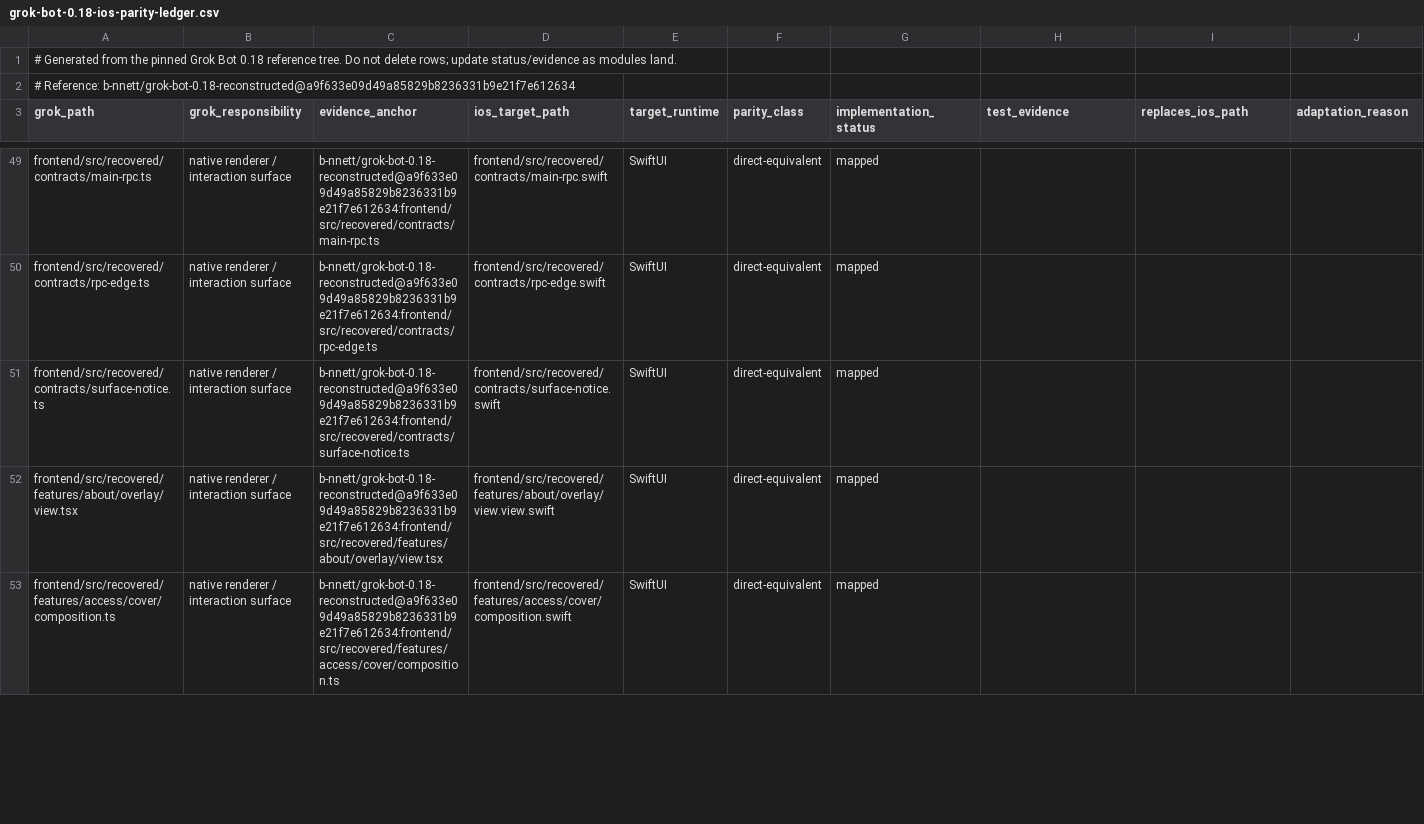
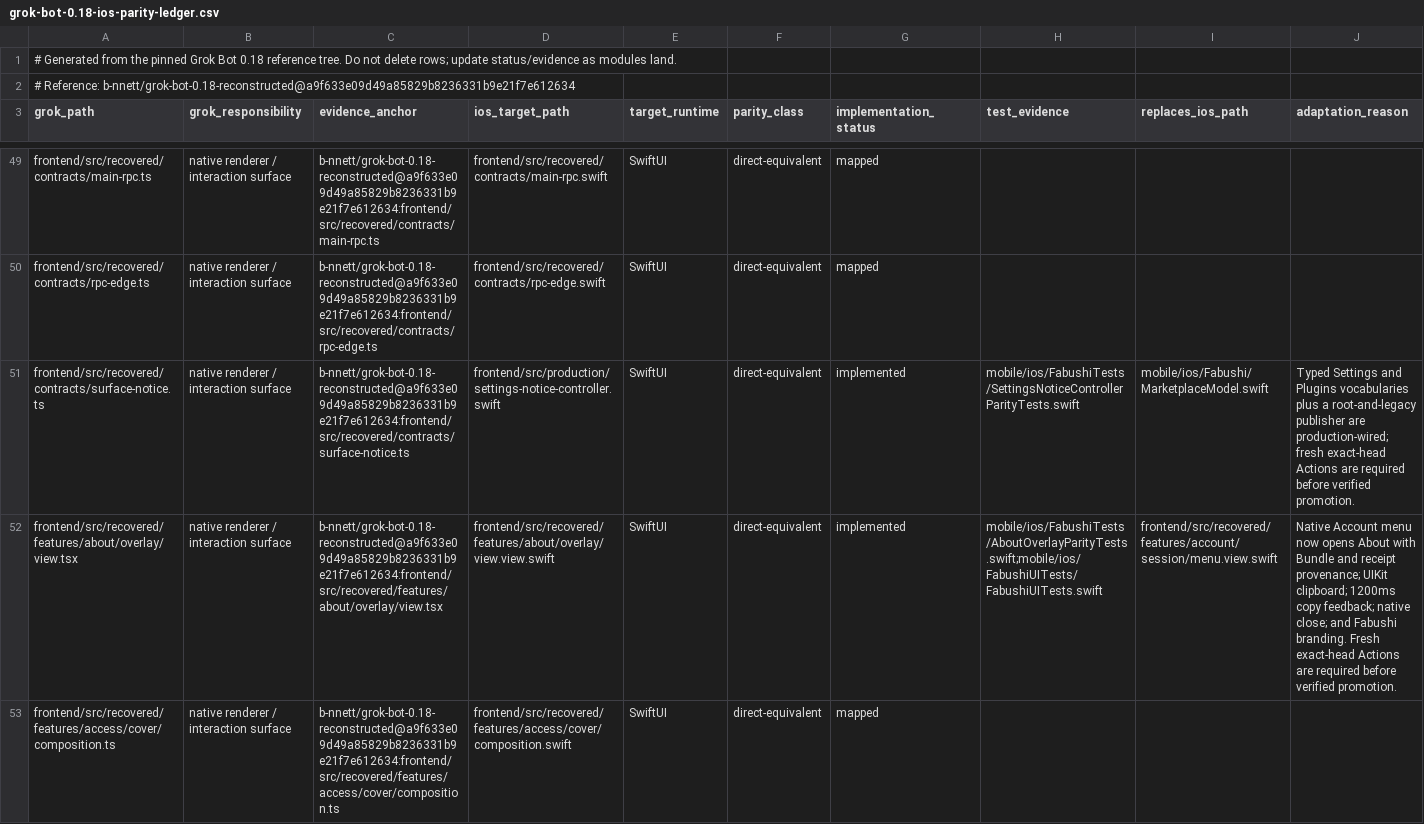
Before and after one commit to fabushi-ios/fabushi-ios, a CSV file: docs/parity/grok-bot-0.18-ios-parity-ledger.csv, drawn as a sheet; only a part is shown, gaps mark what is left out; the diff covers the shown part only; the diff names each change by its address in the sheet, - before the commit and + after, or states it on an @@ line.

Commit message:
feat(ios): ship native About parity

```diff
--- a/docs/parity/grok-bot-0.18-ios-parity-ledger.csv
+++ b/docs/parity/grok-bot-0.18-ios-parity-ledger.csv
-D51 (ios_target_path): frontend/src/recovered/contracts/surface-notice.swift
+D51 (ios_target_path): frontend/src/production/settings-notice-controller.swift
-G51:G52 (implementation_status): mapped
+G51:G52 (implementation_status): implemented
-H51 (test_evidence): (empty)
+H51 (test_evidence): mobile/ios/FabushiTests/SettingsNoticeControllerParityTests.swift
-I51 (replaces_ios_path): (empty)
+I51 (replaces_ios_path): mobile/ios/Fabushi/MarketplaceModel.swift
-J51 (adaptation_reason): (empty)
+J51 (adaptation_reason): Typed Settings and Plugins vocabularies plus a root-and-legacy publisher are production-wired; fresh exact-head Actions are required before verified promotion.
-H52 (test_evidence): (empty)
+H52 (test_evidence): mobile/ios/FabushiTests/AboutOverlayParityTests.swift;mobile/ios/FabushiUITests/FabushiUITests.swift
-I52 (replaces_ios_path): (empty)
+I52 (replaces_ios_path): frontend/src/recovered/features/account/session/menu.view.swift
-J52 (adaptation_reason): (empty)
+J52 (adaptation_reason): Native Account menu now opens About with Bundle and receipt provenance; UIKit clipboard; 1200ms copy feedback; native close; and Fabushi branding. Fresh exact-head Actions are required before verified promotion.
```
Also changed, not shown: 23 edited cells elsewhere in this file, 8 other files.
